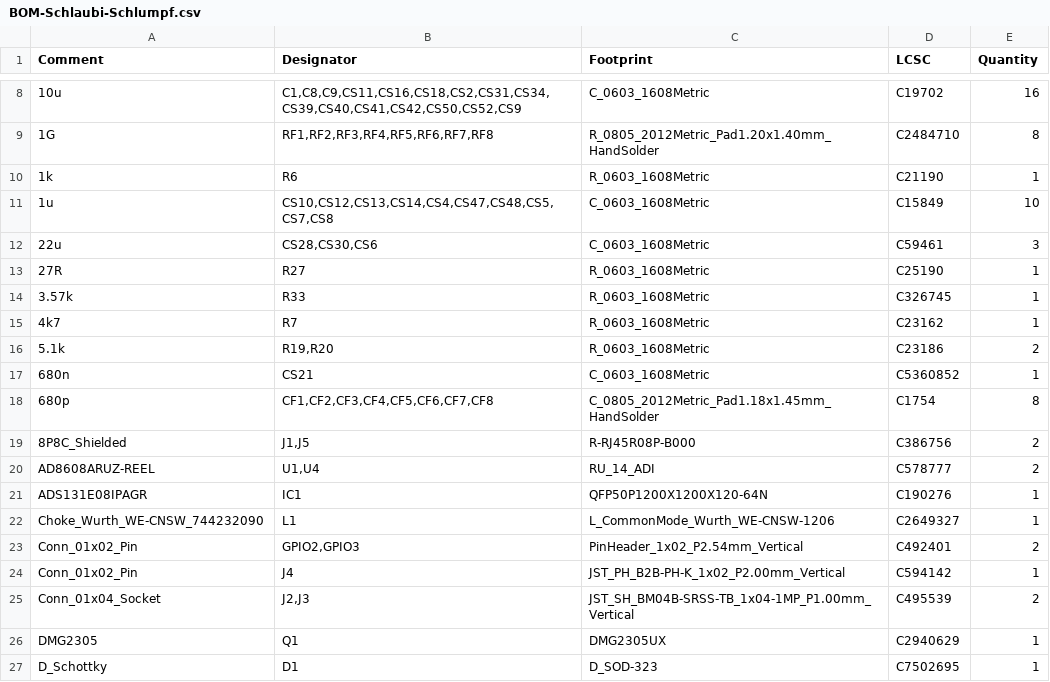
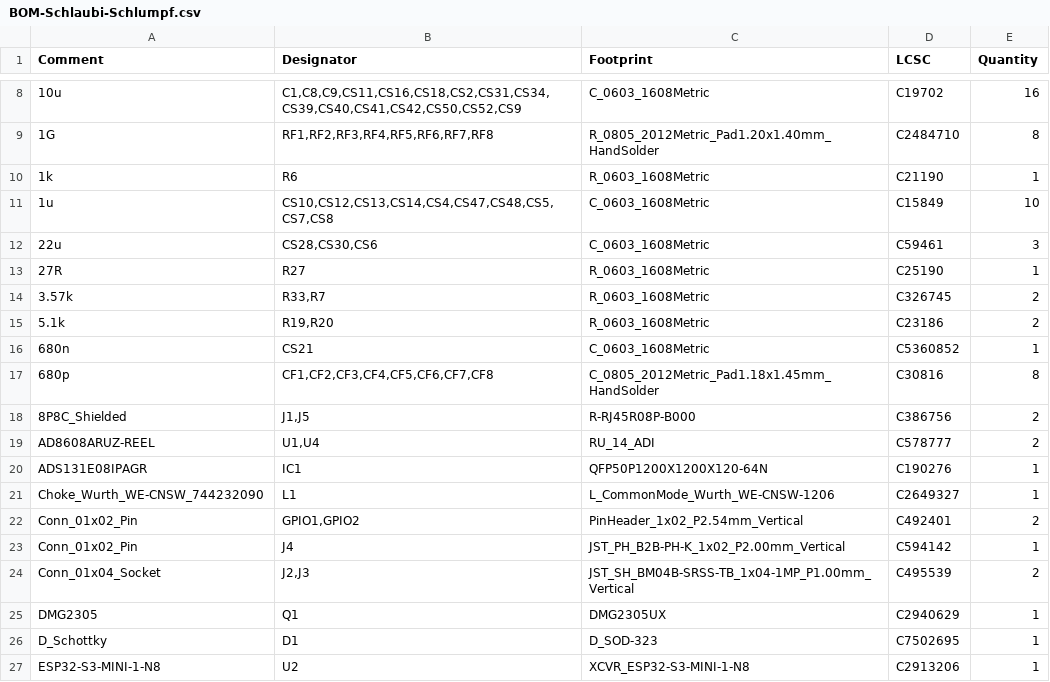
Before and after one commit to TUDA-MUST/Multi-Ferro-DAQ, a CSV file: PCB/jlcpcb/production_files/BOM-Schlaubi-Schlumpf.csv, drawn as a sheet; only a part is shown, gaps mark what is left out; the shorter side is filled out with more unchanged rows.

```diff
--- a/PCB/jlcpcb/production_files/BOM-Schlaubi-Schlumpf.csv
+++ b/PCB/jlcpcb/production_files/BOM-Schlaubi-Schlumpf.csv
@@ -13,7 +13,6 @@ Comment,Designator,Footprint,LCSC,Quantity
 27R,R27,R_0603_1608Metric,C25190,1
-3.57k,R33,R_0603_1608Metric,C326745,1
-4k7,R7,R_0603_1608Metric,C23162,1
+3.57k,"R33,R7",R_0603_1608Metric,C326745,2
 5.1k,"R19,R20",R_0603_1608Metric,C23186,2
 680n,CS21,C_0603_1608Metric,C5360852,1
-680p,"CF1,CF2,CF3,CF4,CF5,CF6,CF7,CF8",C_0805_2012Metric_Pad1.18x1.45mm_HandSolder,C1754,8
+680p,"CF1,CF2,CF3,CF4,CF5,CF6,CF7,CF8",C_0805_2012Metric_Pad1.18x1.45mm_HandSolder,C30816,8
 8P8C_Shielded,"J1,J5",R-RJ45R08P-B000,C386756,2
@@ -22,3 +21,3 @@ ADS131E08IPAGR,IC1,QFP50P1200X1200X120-64N,C190276,1
 Choke_Wurth_WE-CNSW_744232090,L1,L_CommonMode_Wurth_WE-CNSW-1206,C2649327,1
-Conn_01x02_Pin,"GPIO2,GPIO3",PinHeader_1x02_P2.54mm_Vertical,C492401,2
+Conn_01x02_Pin,"GPIO1,GPIO2",PinHeader_1x02_P2.54mm_Vertical,C492401,2
 Conn_01x02_Pin,J4,JST_PH_B2B-PH-K_1x02_P2.00mm_Vertical,C594142,1
```
Also changed, not shown: PCB/jlcpcb/production_files/CPL-Schlaubi-Schlumpf.csv, 51 other files.
